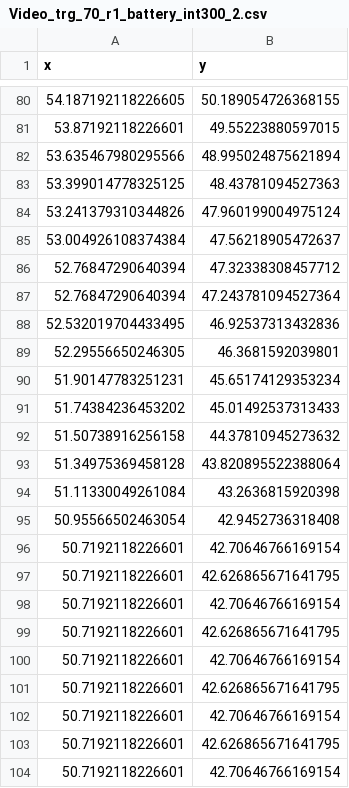
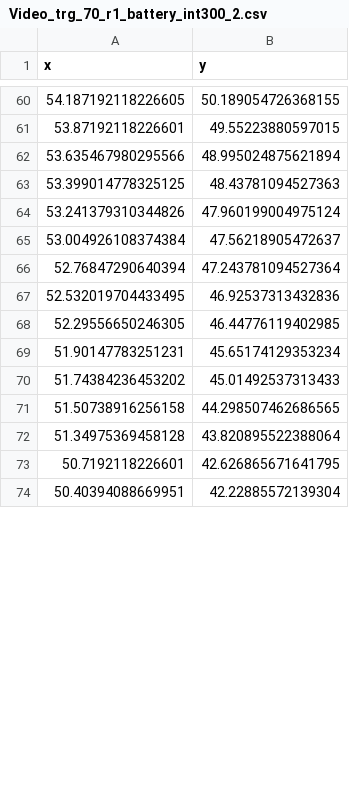
Before and after one commit to amjadmajid/ipRobot, a CSV file: Code/Python/Video experiments/Csv_Data/Video_Straight_4s/Video_trg_70_r1_battery_int300_2.csv, drawn as a sheet; only a part is shown, gaps mark what is left out; the shorter side is filled out with more unchanged rows; the diff covers the shown part only.

```diff
--- a/Code/Python/Video experiments/Csv_Data/Video_Straight_4s/Video_trg_70_r1_battery_int300_2.csv
+++ b/Code/Python/Video experiments/Csv_Data/Video_Straight_4s/Video_trg_70_r1_battery_int300_2.csv
@@ -85,20 +65,9 @@ x,y
 53.004926108374384,47.56218905472637
-52.76847290640394,47.32338308457712
 52.76847290640394,47.243781094527364
 52.532019704433495,46.92537313432836
-52.29556650246305,46.3681592039801
+52.29556650246305,46.44776119402985
 51.90147783251231,45.65174129353234
 51.74384236453202,45.01492537313433
-51.50738916256158,44.37810945273632
+51.50738916256158,44.298507462686565
 51.34975369458128,43.820895522388064
-51.11330049261084,43.2636815920398
-50.95566502463054,42.9452736318408
-50.7192118226601,42.70646766169154
 50.7192118226601,42.626865671641795
-50.7192118226601,42.70646766169154
-50.7192118226601,42.626865671641795
-50.7192118226601,42.70646766169154
-50.7192118226601,42.626865671641795
-50.7192118226601,42.70646766169154
-50.7192118226601,42.626865671641795
-50.7192118226601,42.70646766169154
```
Also changed, not shown: 11 added rows, 55 removed rows, 6 moved rows and 15 edited cells elsewhere in this file, Code/Python/Video experiments/Csv_Data/Video_Straight_4s/Video_trg_30_r1_battery_int200_1.csv, Code/Python/Video experiments/Csv_Data/Video_Straight_4s/Video_trg_30_r1_battery_int200_2.csv, 6 other files.
